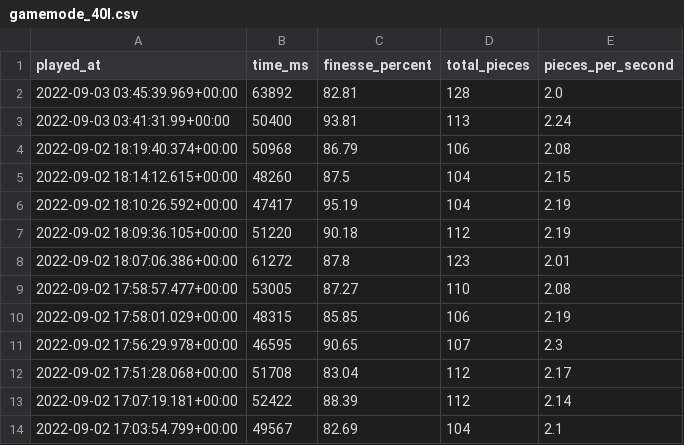
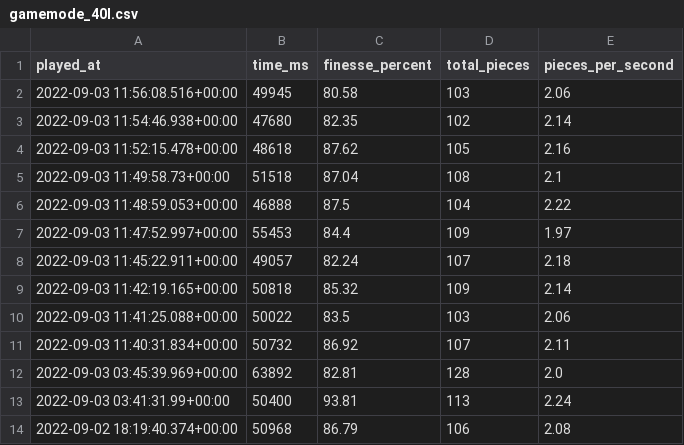
Before and after one commit to benjaminheng/tetrio-metrics-archive, a CSV file: gamemode_40l.csv, drawn as a sheet; only a part is shown; the shorter side is filled out with more unchanged rows.

Commit message:
Update gamemode_40l.csv

```diff
--- a/gamemode_40l.csv
+++ b/gamemode_40l.csv
@@ -1,2 +1,12 @@
 played_at,time_ms,finesse_percent,total_pieces,pieces_per_second
+"2022-09-03 11:56:08.516+00:00",49945,80.58,103,2.06
+"2022-09-03 11:54:46.938+00:00",47680,82.35,102,2.14
+"2022-09-03 11:52:15.478+00:00",48618,87.62,105,2.16
+"2022-09-03 11:49:58.73+00:00",51518,87.04,108,2.1
+"2022-09-03 11:48:59.053+00:00",46888,87.5,104,2.22
+"2022-09-03 11:47:52.997+00:00",55453,84.4,109,1.97
+"2022-09-03 11:45:22.911+00:00",49057,82.24,107,2.18
+"2022-09-03 11:42:19.165+00:00",50818,85.32,109,2.14
+"2022-09-03 11:41:25.088+00:00",50022,83.5,103,2.06
+"2022-09-03 11:40:31.834+00:00",50732,86.92,107,2.11
 "2022-09-03 03:45:39.969+00:00",63892,82.81,128,2.0
```
